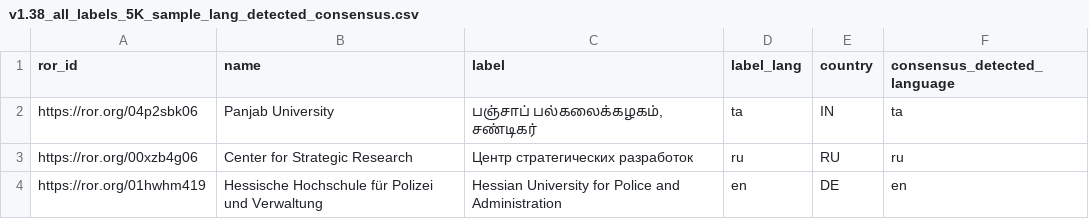
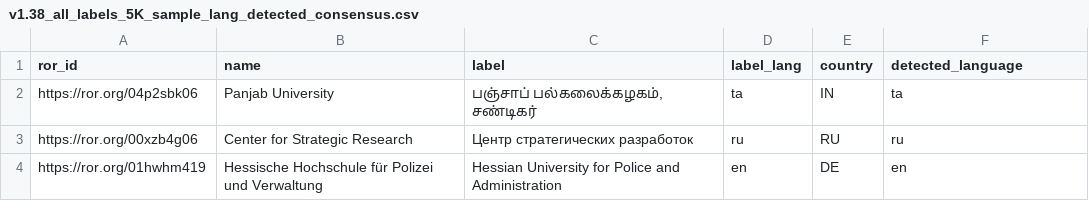
Before and after one commit to adambuttrick/language-detection-tests, a CSV file: test_results/v1.38_all_labels_5K_sample_lang_detected_consensus.csv, drawn as a sheet; only a part is shown.

Commit message:
Update CSV headers add f-score scripts, results

```diff
--- a/test_results/v1.38_all_labels_5K_sample_lang_detected_consensus.csv
+++ b/test_results/v1.38_all_labels_5K_sample_lang_detected_consensus.csv
@@ -1,2 +1,2 @@
-ror_id,name,label,label_lang,country,consensus_detected_language
+ror_id,name,label,label_lang,country,detected_language
 https://ror.org/04p2sbk06,Panjab University,"பஞ்சாப் பல்கலைக்கழகம், சண்டிகர்",ta,IN,ta
```
Also changed, not shown: test_results/v1.38_all_labels_5K_sample_lang_detected_fasttext.csv, test_results/v1.38_all_labels_5K_sample_lang_detected_langdetect.csv, 4 other files.
